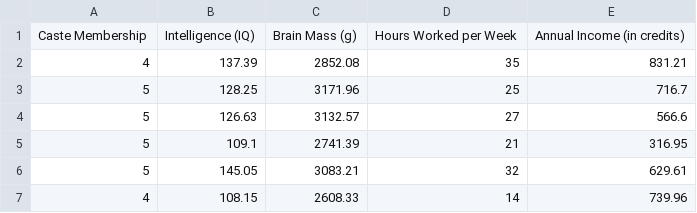
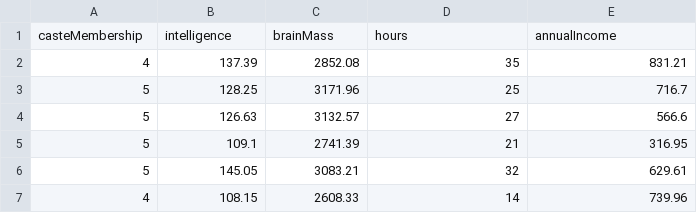
Before and after one commit to akshaysrinivasan/intro_to_data_science, a CSV file: kepler.csv, drawn as a sheet; only a part is shown; removed rows and columns are numbered as before the commit, all else as after; the diff names each change by its address in the sheet, - before the commit and + after, or states it on an @@ line.

Commit message:
Update kepler.csv

```diff
--- a/kepler.csv
+++ b/kepler.csv
-row 1: Caste Membership | Intelligence (IQ) | Brain Mass (g) | Hours Worked per Week | Annual Income (in credits)
+row 1: casteMembership | intelligence | brainMass | hours | annualIncome
```
